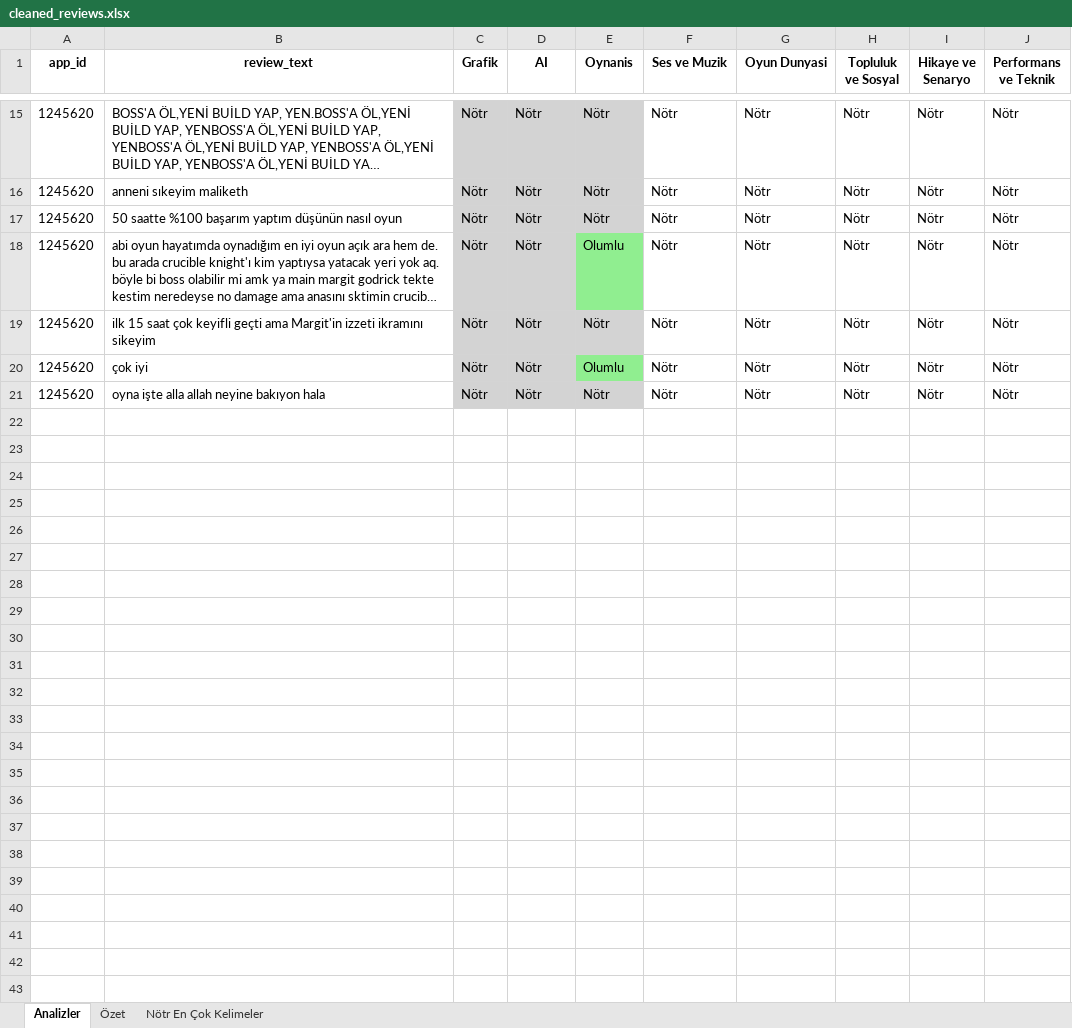
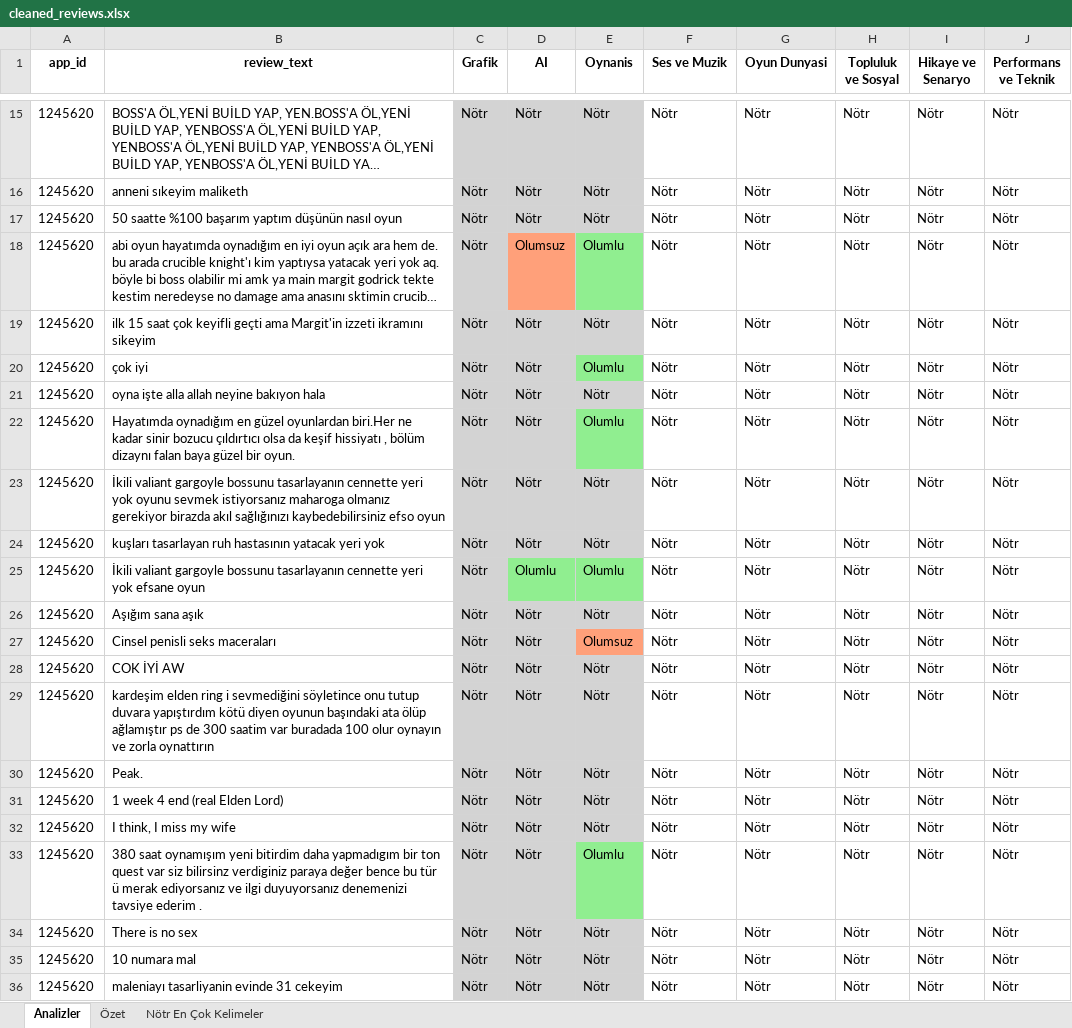
Before and after one commit to CS549-NLP-Project-TUR-01/Codes, an Excel workbook: dataset/cleaned_reviews.xlsx, sheet Analizler, drawn as a sheet; only a part is shown, gaps mark what is left out; long unchanged cells end in …; values as stored, in another font and other column widths than the file's, no borders; the diff covers the shown part only; the diff names each change by its address in the sheet, - before the commit and + after, or states it on an @@ line.

```diff
--- a/dataset/cleaned_reviews.xlsx (sheet Analizler)
+++ b/dataset/cleaned_reviews.xlsx (sheet Analizler)
-D18 (AI): Nötr
+D18 (AI): Olumsuz
-D18 fill: #D3D3D3
+D18 fill: #FFA07A
+row 22: 1245620 | Hayatımda oynadığım en güzel oyunlardan biri.Her ne kadar sinir bozucu çıldırtıcı olsa da keşif hissiyatı , bölüm dizaynı falan baya güzel bir oyun. | Nötr | Nötr | Olumlu | Nötr | Nötr | Nötr | Nötr | Nötr
+row 23: 1245620 | İkili valiant gargoyle bossunu tasarlayanın cennette yeri yok oyunu sevmek istiyorsanız maharoga olmanız gerekiyor birazda akıl sağlığınızı kaybedebilirsiniz efso oyun | Nötr | Nötr | Nötr | Nötr | Nötr | Nötr | Nötr | Nötr
+row 24: 1245620 | kuşları tasarlayan ruh hastasının yatacak yeri yok | Nötr | Nötr | Nötr | Nötr | Nötr | Nötr | Nötr | Nötr
+row 25: 1245620 | İkili valiant gargoyle bossunu tasarlayanın cennette yeri yok efsane oyun | Nötr | Olumlu | Olumlu | Nötr | Nötr | Nötr | Nötr | Nötr
+row 26: 1245620 | Aşığım sana aşık | Nötr | Nötr | Nötr | Nötr | Nötr | Nötr | Nötr | Nötr
+row 27: 1245620 | Cinsel penisli seks maceraları | Nötr | Nötr | Olumsuz | Nötr | Nötr | Nötr | Nötr | Nötr
+row 28: 1245620 | COK İYİ AW | Nötr | Nötr | Nötr | Nötr | Nötr | Nötr | Nötr | Nötr
+row 29: 1245620 | kardeşim elden ring i sevmediğini söyletince onu tutup duvara yapıştırdım kötü diyen oyunun başındaki ata ölüp ağlamıştır ps de 300 saatim var buradada 100 olur oynayın ve zorla oynattırın | Nötr | Nötr | Nötr | Nötr | Nötr | Nötr | Nötr | Nötr
+row 30: 1245620 | Peak. | Nötr | Nötr | Nötr | Nötr | Nötr | Nötr | Nötr | Nötr
+row 31: 1245620 | 1 week 4 end (real Elden Lord) | Nötr | Nötr | Nötr | Nötr | Nötr | Nötr | Nötr | Nötr
+row 32: 1245620 | I think, I miss my wife | Nötr | Nötr | Nötr | Nötr | Nötr | Nötr | Nötr | Nötr
+row 33: 1245620 | 380 saat oynamışım yeni bitirdim daha yapmadıgım bir ton quest var siz bilirsinz verdiginiz paraya değer bence bu tür ü merak ediyorsanız ve ilgi duyuyorsanız denemenizi tavsiye ederim . | Nötr | Nötr | Olumlu | Nötr | Nötr | Nötr | Nötr | Nötr
+row 34: 1245620 | There is no sex | Nötr | Nötr | Nötr | Nötr | Nötr | Nötr | Nötr | Nötr
+row 35: 1245620 | 10 numara mal | Nötr | Nötr | Nötr | Nötr | Nötr | Nötr | Nötr | Nötr
+row 36: 1245620 | maleniayı tasarliyanin evinde 31 cekeyim | Nötr | Nötr | Nötr | Nötr | Nötr | Nötr | Nötr | Nötr
```
Also changed, not shown: 65 added rows elsewhere in this sheet, sheet Nötr En Çok Kelimeler, sheet Özet, 6 other files.
